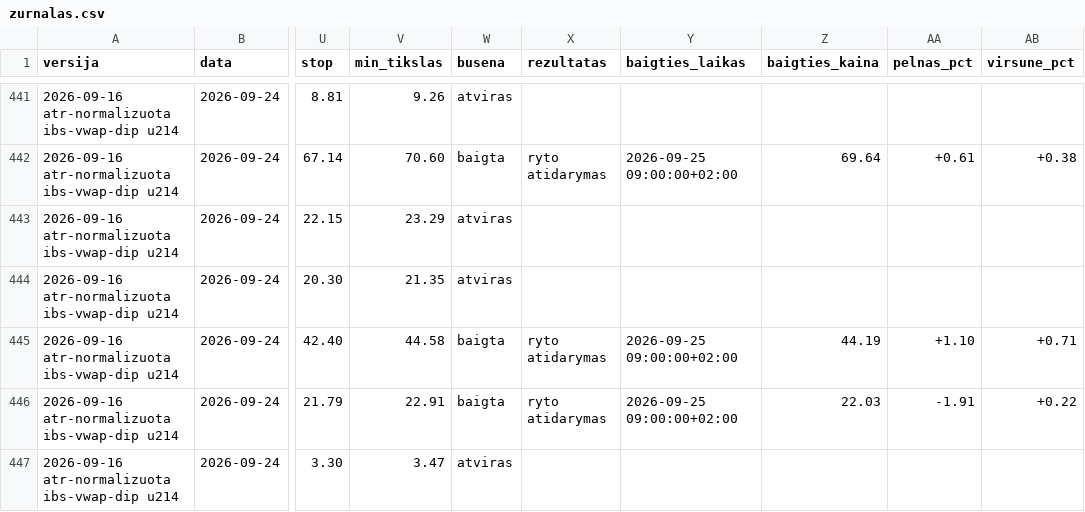
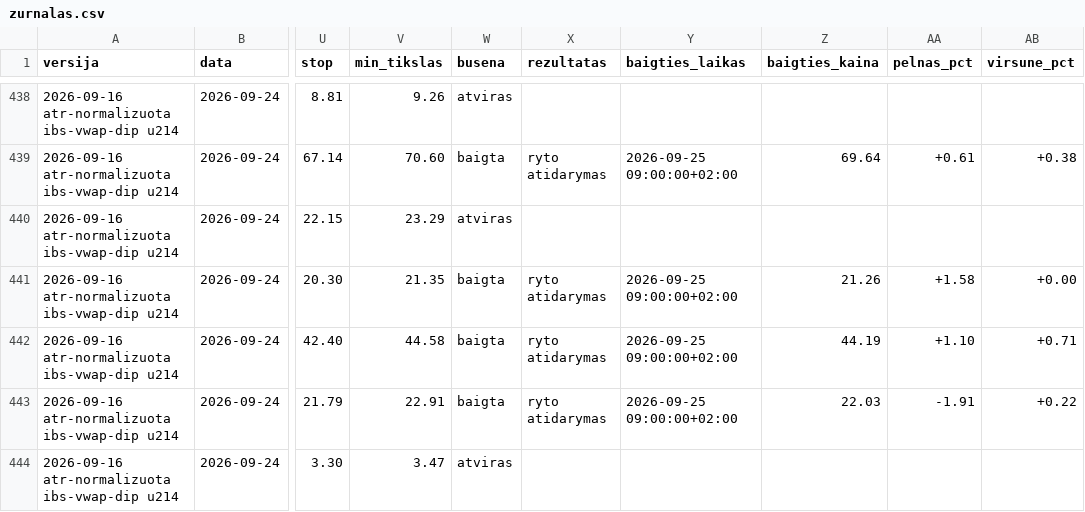
Before and after one commit to MantasBud/Dip-raiting, a CSV file: docs/zurnalas.csv, drawn as a sheet; only a part is shown, gaps mark what is left out; addresses are those after the commit; the diff covers the shown part only; the diff names each change by its address in the sheet, - before the commit and + after, or states it on an @@ line.

```diff
--- a/docs/zurnalas.csv
+++ b/docs/zurnalas.csv
-W441 (busena): atviras
+W441 (busena): baigta
-X441 (rezultatas): (empty)
+X441 (rezultatas): ryto atidarymas
-Y441 (baigties_laikas): (empty)
+Y441 (baigties_laikas): 2026-09-25 09:00:00+02:00
-Z441 (baigties_kaina): (empty)
+Z441 (baigties_kaina): 21.26
-AA441 (pelnas_pct): (empty)
+AA441 (pelnas_pct): +1.58
-AB441 (virsune_pct): (empty)
+AB441 (virsune_pct): +0.00
```
Also changed, not shown: 3 added rows, 3 removed rows and 18 edited cells elsewhere in this file, 2 other files.
